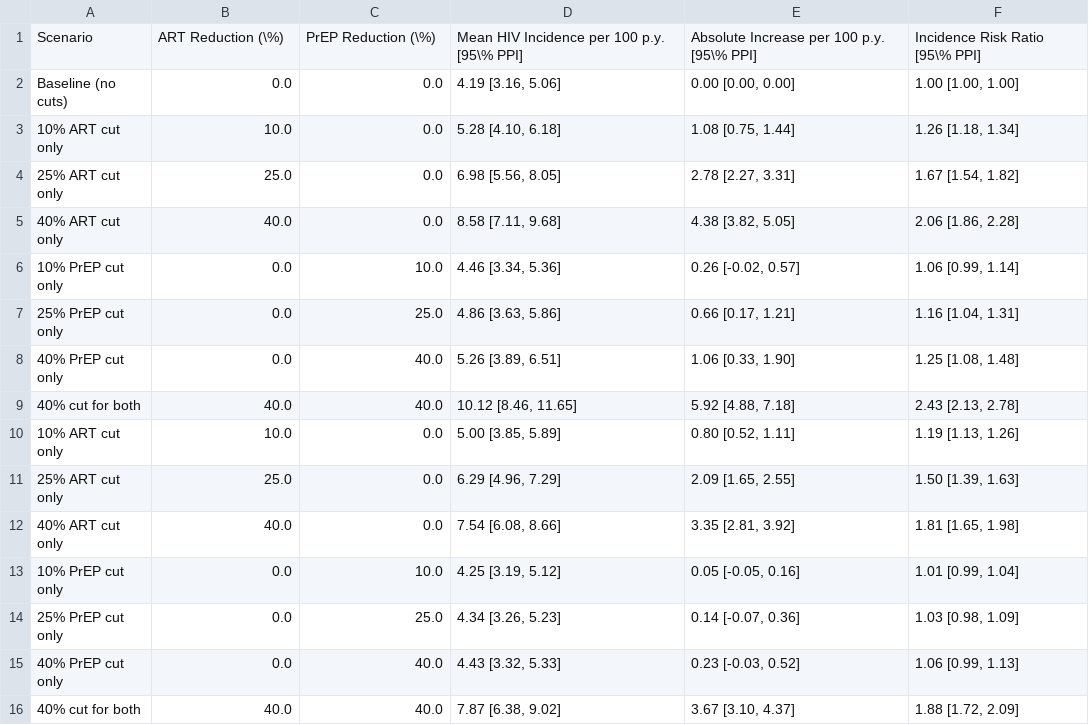
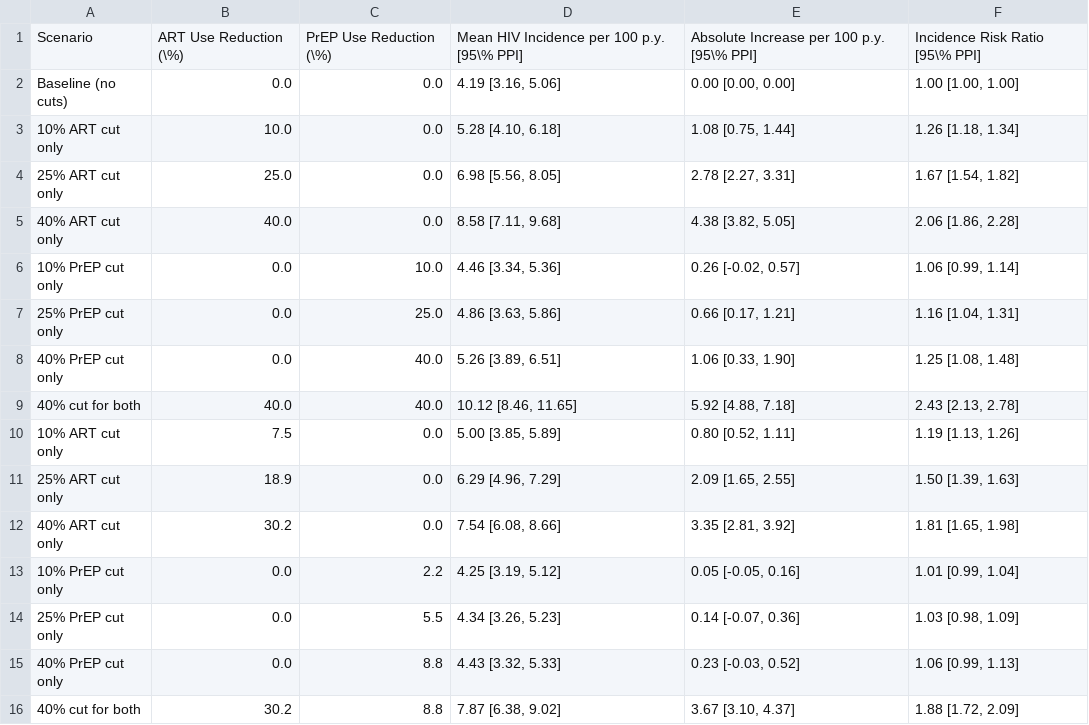
Before and after one commit to UChicago-CCHE-Modeling/INFORM-HIV-Funding-Scenario-Exploration, a CSV file: 04_cost_mapping/output/funding_scenarios_table.csv, drawn as a sheet.

Commit message:
Table 1: show cost-mapped use reductions in block B and align decimals
The two percentage columns now report ART/PrEP intervention-USE reduction
(headers renamed accordingly). Block B previously displayed the funding-cut
driver (10/25/40%) even though the incidence was already computed from the
cost-mapped coverage; it now shows the resulting use reduction (e.g. a 10% ART
funding cut -> 7.5% ART use reduction). The funding level survives in the row
label and block header. Block A is unchanged (its labelled reduction is the use
reduction by definition).

Added .align_decimal()/.format_ci_column() to pad the CI columns with LaTeX
\phantom boxes so decimal points and minus signs line up across rows (e.g. 4.19
aligns under 10.12; -0.02 aligns with padded 0.00). Padding is applied only to
the rendered .tex; the returned data frame and tracked CSV keep plain strings.
Verified the table compiles to a single landscape page and the CSV is
phantom-free.
-----

```diff
--- a/04_cost_mapping/output/funding_scenarios_table.csv
+++ b/04_cost_mapping/output/funding_scenarios_table.csv
@@ -1,2 +1,2 @@
-"Scenario","ART Reduction (\%)","PrEP Reduction (\%)","Mean HIV Incidence per 100 p.y. [95\% PPI]","Absolute Increase per 100 p.y. [95\% PPI]","Incidence Risk Ratio [95\% PPI]"
+"Scenario","ART Use Reduction (\%)","PrEP Use Reduction (\%)","Mean HIV Incidence per 100 p.y. [95\% PPI]","Absolute Increase per 100 p.y. [95\% PPI]","Incidence Risk Ratio [95\% PPI]"
 "Baseline (no cuts)","0.0","0.0","4.19 [3.16, 5.06]","0.00 [0.00, 0.00]","1.00 [1.00, 1.00]"
@@ -9,8 +9,8 @@
 "40% cut for both","40.0","40.0","10.12 [8.46, 11.65]","5.92 [4.88, 7.18]","2.43 [2.13, 2.78]"
-"10% ART cut only","10.0","0.0","5.00 [3.85, 5.89]","0.80 [0.52, 1.11]","1.19 [1.13, 1.26]"
-"25% ART cut only","25.0","0.0","6.29 [4.96, 7.29]","2.09 [1.65, 2.55]","1.50 [1.39, 1.63]"
-"40% ART cut only","40.0","0.0","7.54 [6.08, 8.66]","3.35 [2.81, 3.92]","1.81 [1.65, 1.98]"
-"10% PrEP cut only","0.0","10.0","4.25 [3.19, 5.12]","0.05 [-0.05, 0.16]","1.01 [0.99, 1.04]"
-"25% PrEP cut only","0.0","25.0","4.34 [3.26, 5.23]","0.14 [-0.07, 0.36]","1.03 [0.98, 1.09]"
-"40% PrEP cut only","0.0","40.0","4.43 [3.32, 5.33]","0.23 [-0.03, 0.52]","1.06 [0.99, 1.13]"
-"40% cut for both","40.0","40.0","7.87 [6.38, 9.02]","3.67 [3.10, 4.37]","1.88 [1.72, 2.09]"
+"10% ART cut only","7.5","0.0","5.00 [3.85, 5.89]","0.80 [0.52, 1.11]","1.19 [1.13, 1.26]"
+"25% ART cut only","18.9","0.0","6.29 [4.96, 7.29]","2.09 [1.65, 2.55]","1.50 [1.39, 1.63]"
+"40% ART cut only","30.2","0.0","7.54 [6.08, 8.66]","3.35 [2.81, 3.92]","1.81 [1.65, 1.98]"
+"10% PrEP cut only","0.0","2.2","4.25 [3.19, 5.12]","0.05 [-0.05, 0.16]","1.01 [0.99, 1.04]"
+"25% PrEP cut only","0.0","5.5","4.34 [3.26, 5.23]","0.14 [-0.07, 0.36]","1.03 [0.98, 1.09]"
+"40% PrEP cut only","0.0","8.8","4.43 [3.32, 5.33]","0.23 [-0.03, 0.52]","1.06 [0.99, 1.13]"
+"40% cut for both","30.2","8.8","7.87 [6.38, 9.02]","3.67 [3.10, 4.37]","1.88 [1.72, 2.09]"
```
Also changed, not shown: 2 other files.
